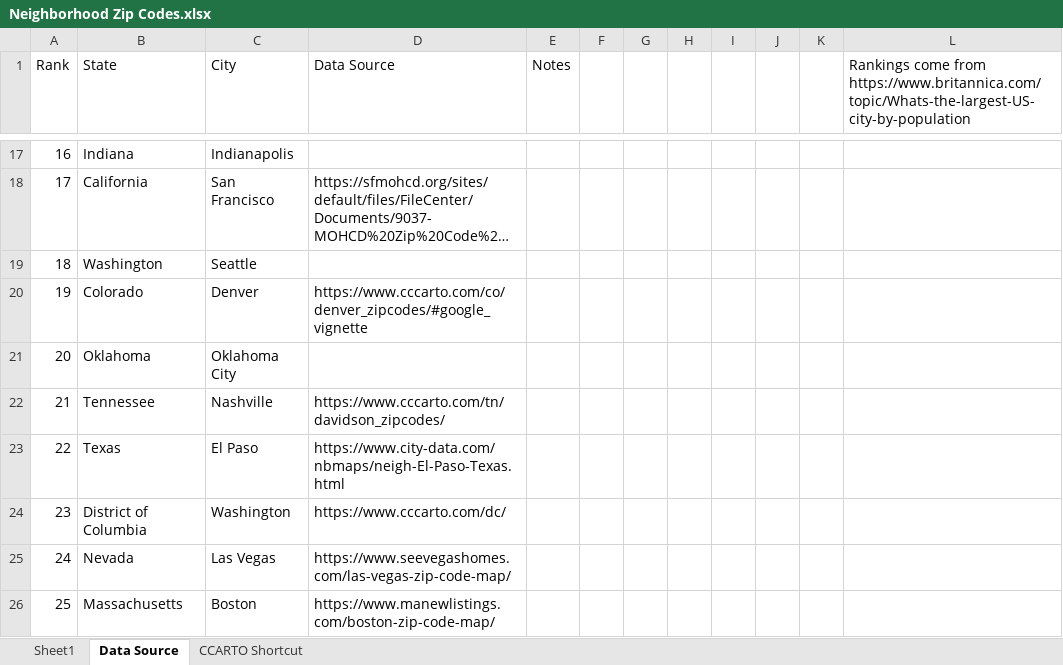
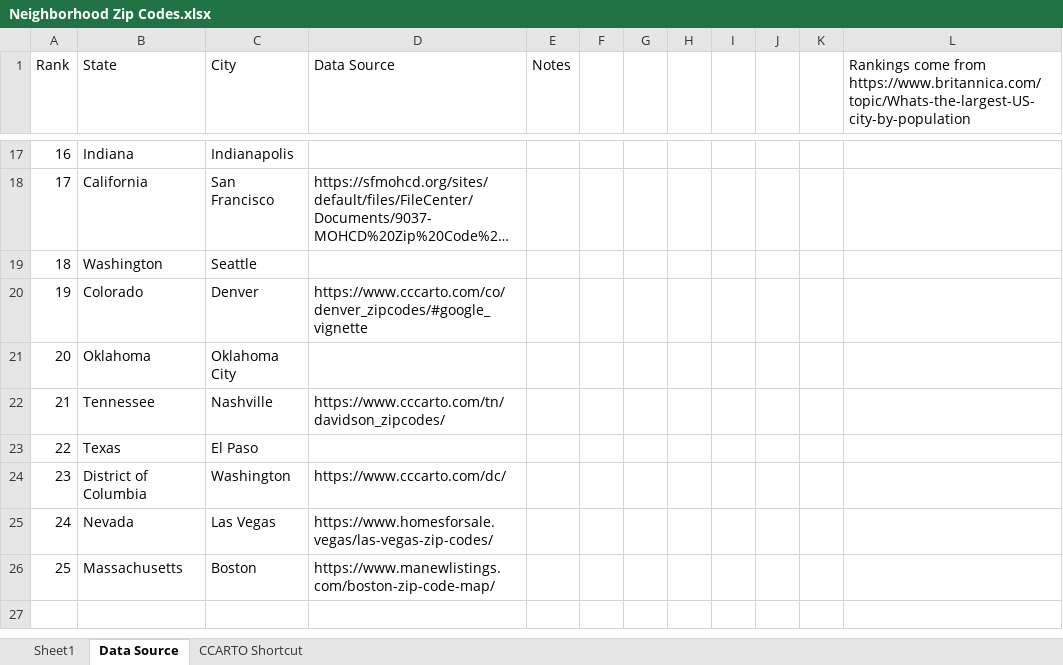
Before and after one commit to bhargavilanka/Know-Your-Neighborhood, an Excel workbook: Data/Neighborhood Zip Codes.xlsx, sheet Data Source, drawn as a sheet; only a part is shown, gaps mark what is left out; long unchanged cells end in …; values as stored, in another font and other column widths than the file's, no cell formats; the diff names each change by its address in the sheet, - before the commit and + after, or states it on an @@ line.

```diff
--- a/Data/Neighborhood Zip Codes.xlsx (sheet Data Source)
+++ b/Data/Neighborhood Zip Codes.xlsx (sheet Data Source)
-D23 (Data Source): https://www.city-data.com/nbmaps/neigh-El-Paso-Texas.html
+D23 (Data Source): (empty)
-D25 (Data Source): https://www.seevegashomes.com/las-vegas-zip-code-map/
+D25 (Data Source): https://www.homesforsale.vegas/las-vegas-zip-codes/
```
Also changed, not shown: sheet Sheet1, sheet CCARTO Shortcut, cell formats, formulas that keep their value.
